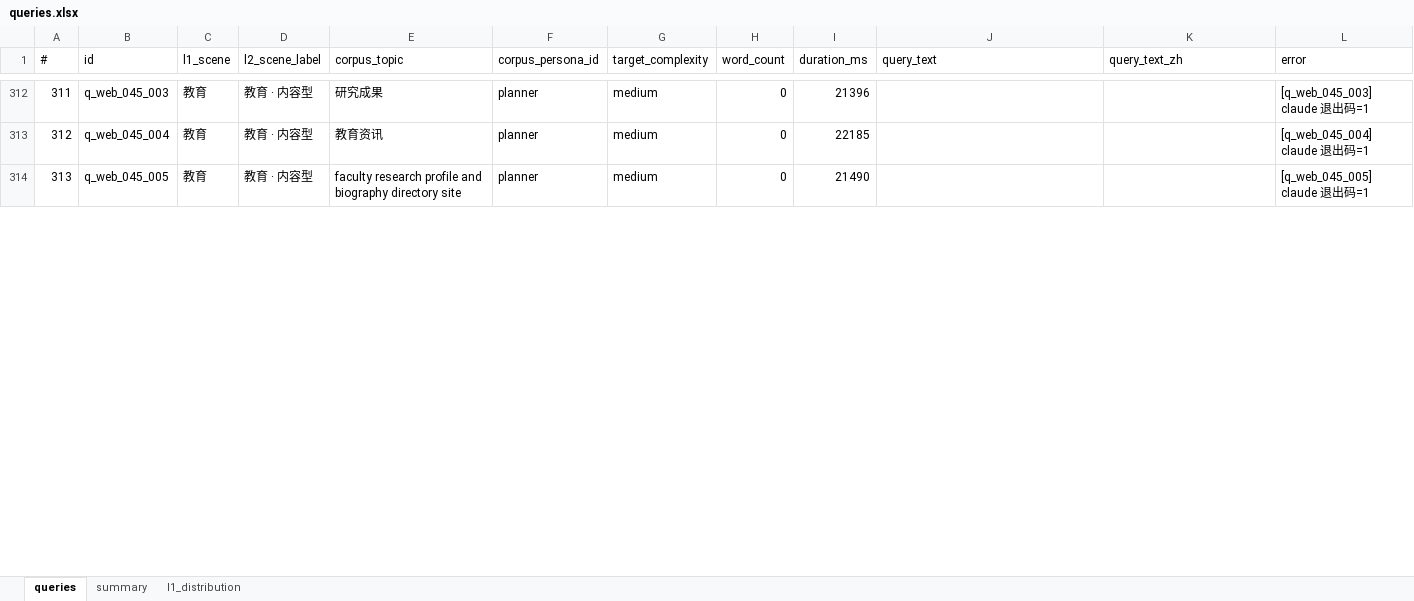
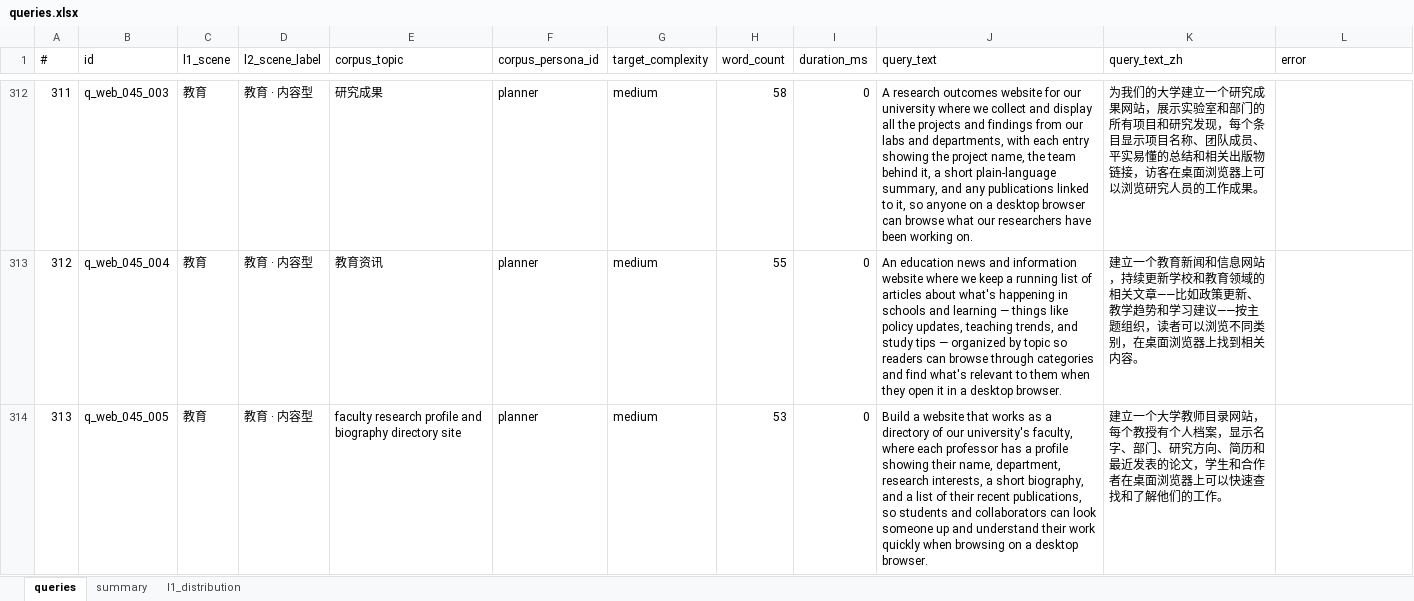
Before and after one commit to PlevanTem/queryMaker, an Excel workbook: data/output/corpus_run_v7_web_500/queries.xlsx, sheet queries, drawn as a sheet; only a part is shown, gaps mark what is left out; values as stored, in another font and other column widths than the file's, no borders; the diff covers the shown part only; the diff names each change by its address in the sheet, - before the commit and + after, or states it on an @@ line.

```diff
--- a/data/output/corpus_run_v7_web_500/queries.xlsx (sheet queries)
+++ b/data/output/corpus_run_v7_web_500/queries.xlsx (sheet queries)
-H312 (word_count): 0
+H312 (word_count): 58
-I312 (duration_ms): 21396
+I312 (duration_ms): 0
-J312 (query_text): (empty)
+J312 (query_text): A research outcomes website for our university where we collect and display all the projects and findings from our labs and departments, with each entry showing the project name, the team behind it, a short plain-language summary, and any publications linked to it, so anyone on a desktop browser can browse what our researchers have been working on.
-K312 (query_text_zh): (empty)
+K312 (query_text_zh): 为我们的大学建立一个研究成果网站，展示实验室和部门的所有项目和研究发现，每个条目显示项目名称、团队成员、平实易懂的总结和相关出版物链接，访客在桌面浏览器上可以浏览研究人员的工作成果。
-L312 (error): [q_web_045_003] claude 退出码=1
+L312 (error): (empty)
-H313 (word_count): 0
+H313 (word_count): 55
-I313 (duration_ms): 22185
+I313 (duration_ms): 0
-J313 (query_text): (empty)
+J313 (query_text): An education news and information website where we keep a running list of articles about what's happening in schools and learning — things like policy updates, teaching trends, and study tips — organized by topic so readers can browse through categories and find what's relevant to them when they open it in a desktop browser.
-K313 (query_text_zh): (empty)
+K313 (query_text_zh): 建立一个教育新闻和信息网站，持续更新学校和教育领域的相关文章——比如政策更新、教学趋势和学习建议——按主题组织，读者可以浏览不同类别，在桌面浏览器上找到相关内容。
-L313 (error): [q_web_045_004] claude 退出码=1
+L313 (error): (empty)
-H314 (word_count): 0
+H314 (word_count): 53
-I314 (duration_ms): 21490
+I314 (duration_ms): 0
-J314 (query_text): (empty)
+J314 (query_text): Build a website that works as a directory of our university's faculty, where each professor has a profile showing their name, department, research interests, a short biography, and a list of their recent publications, so students and collaborators can look someone up and understand their work quickly when browsing on a desktop browser.
-K314 (query_text_zh): (empty)
+K314 (query_text_zh): 建立一个大学教师目录网站，每个教授有个人档案，显示名字、部门、研究方向、简历和最近发表的论文，学生和合作者在桌面浏览器上可以快速查找和了解他们的工作。
-L314 (error): [q_web_045_005] claude 退出码=1
+L314 (error): (empty)
```
Also changed, not shown: 995 edited cells elsewhere in this sheet, data/output/corpus_run_v7_mobile_500/queries.xlsx, 6 other files.
